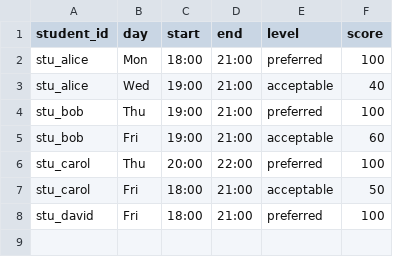
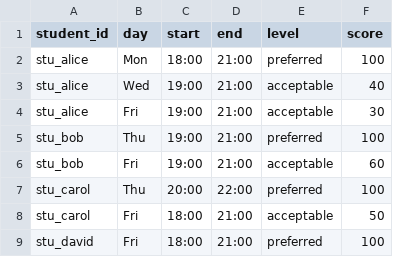
Before and after one commit to vvclin-git/ortools-scheduler, a CSV file: csv_demo_input/preferences.csv, drawn as a sheet; the diff names each change by its address in the sheet, - before the commit and + after, or states it on an @@ line.

```diff
--- a/csv_demo_input/preferences.csv
+++ b/csv_demo_input/preferences.csv
+row 4: stu_alice | Fri | 19:00 | 21:00 | acceptable | 30
```
Also changed, not shown: csv_demo_input/existing_bookings.csv, csv_demo_input/lessons.csv, 12 other files.
